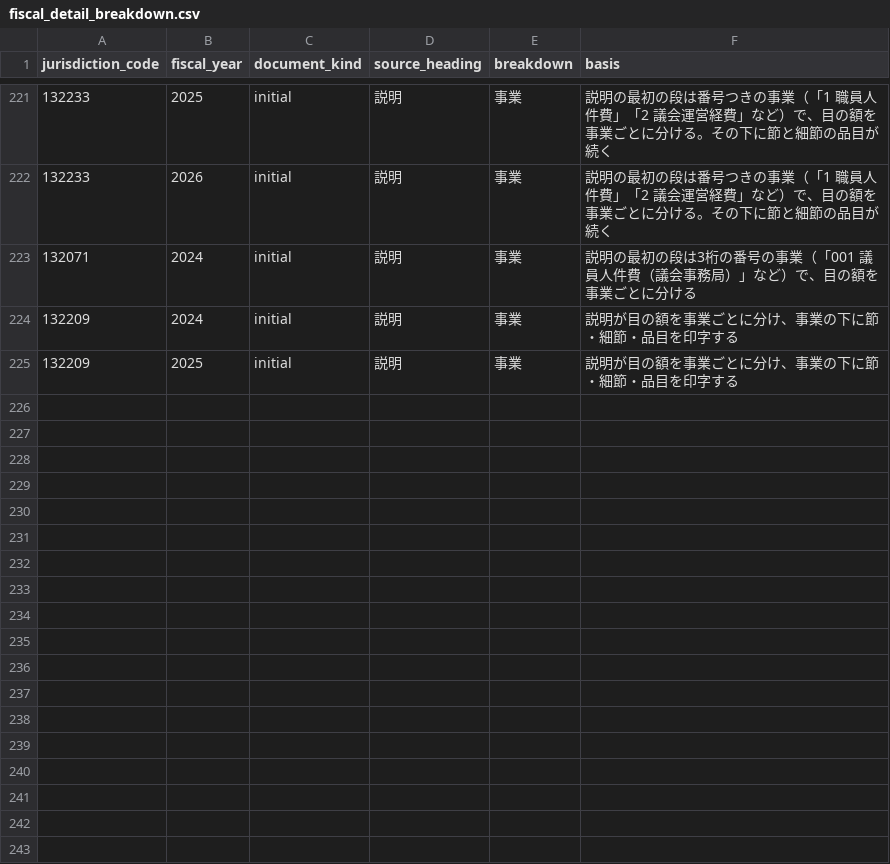
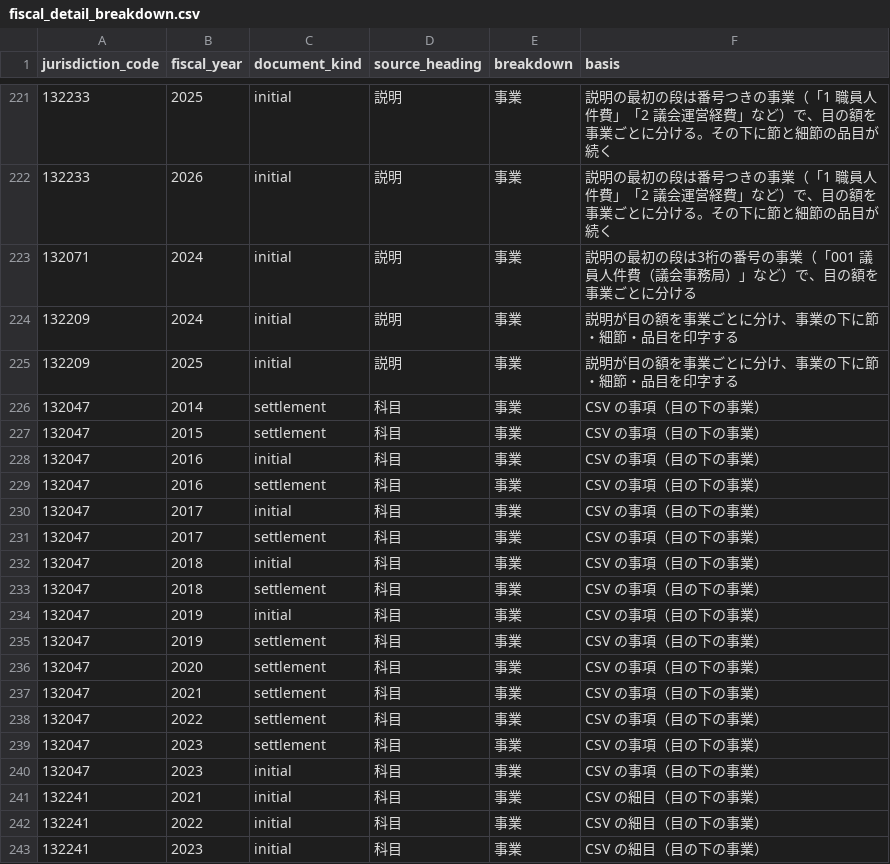
Before and after one commit to fudoki-hensansitu/fudoki, a CSV file: pipeline/dbt/seeds/fiscal/fiscal_detail_breakdown.csv, drawn as a sheet; only a part is shown, gaps mark what is left out.

```diff
--- a/pipeline/dbt/seeds/fiscal/fiscal_detail_breakdown.csv
+++ b/pipeline/dbt/seeds/fiscal/fiscal_detail_breakdown.csv
@@ -225 +225,19 @@ jurisdiction_code,fiscal_year,document_kind,source_heading,breakdown,basis
 132209,2025,initial,説明,事業,説明が目の額を事業ごとに分け、事業の下に節・細節・品目を印字する
+132047,2014,settlement,科目,事業,CSV の事項（目の下の事業）
+132047,2015,settlement,科目,事業,CSV の事項（目の下の事業）
+132047,2016,initial,科目,事業,CSV の事項（目の下の事業）
+132047,2016,settlement,科目,事業,CSV の事項（目の下の事業）
+132047,2017,initial,科目,事業,CSV の事項（目の下の事業）
+132047,2017,settlement,科目,事業,CSV の事項（目の下の事業）
+132047,2018,initial,科目,事業,CSV の事項（目の下の事業）
+132047,2018,settlement,科目,事業,CSV の事項（目の下の事業）
+132047,2019,initial,科目,事業,CSV の事項（目の下の事業）
+132047,2019,settlement,科目,事業,CSV の事項（目の下の事業）
+132047,2020,settlement,科目,事業,CSV の事項（目の下の事業）
+132047,2021,settlement,科目,事業,CSV の事項（目の下の事業）
+132047,2022,settlement,科目,事業,CSV の事項（目の下の事業）
+132047,2023,settlement,科目,事業,CSV の事項（目の下の事業）
+132047,2023,initial,科目,事業,CSV の事項（目の下の事業）
+132241,2021,initial,科目,事業,CSV の細目（目の下の事業）
+132241,2022,initial,科目,事業,CSV の細目（目の下の事業）
+132241,2023,initial,科目,事業,CSV の細目（目の下の事業）
```
